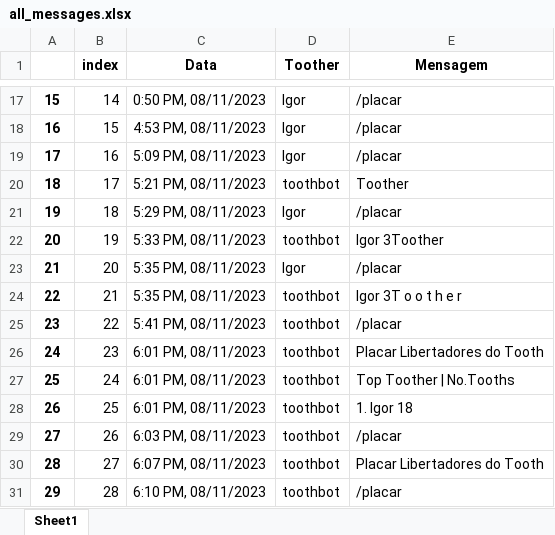
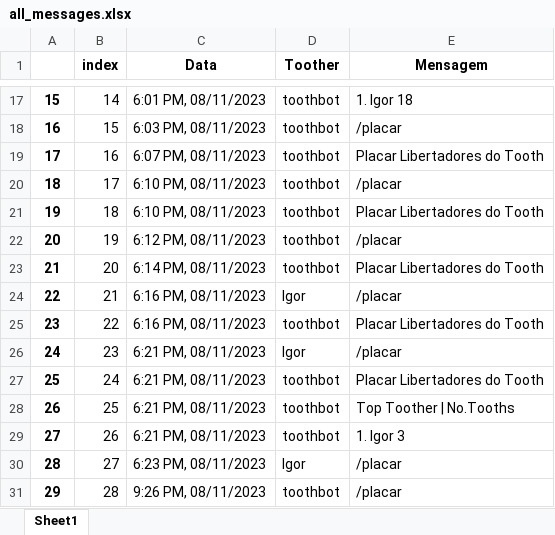
Before and after one commit to igormichetti/zapbot, an Excel workbook: data/all_messages.xlsx, sheet Sheet1, drawn as a sheet; only a part is shown, gaps mark what is left out; values as stored, in another font and other column widths than the file's, no borders; the diff covers the shown part only; the diff names each change by its address in the sheet, - before the commit and + after, or states it on an @@ line.

```diff
--- a/data/all_messages.xlsx (sheet Sheet1)
+++ b/data/all_messages.xlsx (sheet Sheet1)
-C17 (Data): 0:50 PM, 08/11/2023
+C17 (Data): 6:01 PM, 08/11/2023
-D17:D19 (Toother): Igor
+D17:D19 (Toother): toothbot
-E17 (Mensagem): /placar
+E17 (Mensagem): 1. Igor 18
-C18 (Data): 4:53 PM, 08/11/2023
+C18 (Data): 6:03 PM, 08/11/2023
-C19 (Data): 5:09 PM, 08/11/2023
+C19 (Data): 6:07 PM, 08/11/2023
-E19 (Mensagem): /placar
+E19 (Mensagem): Placar Libertadores do Tooth
-C20 (Data): 5:21 PM, 08/11/2023
+C20 (Data): 6:10 PM, 08/11/2023
-E20 (Mensagem): Toother
+E20 (Mensagem): /placar
-C21 (Data): 5:29 PM, 08/11/2023
+C21 (Data): 6:10 PM, 08/11/2023
-D21 (Toother): Igor
+D21 (Toother): toothbot
-E21 (Mensagem): /placar
+E21 (Mensagem): Placar Libertadores do Tooth
-C22 (Data): 5:33 PM, 08/11/2023
+C22 (Data): 6:12 PM, 08/11/2023
-E22 (Mensagem): Igor 3Toother
+E22 (Mensagem): /placar
-C23 (Data): 5:35 PM, 08/11/2023
+C23 (Data): 6:14 PM, 08/11/2023
-D23 (Toother): Igor
+D23 (Toother): toothbot
-E23 (Mensagem): /placar
+E23 (Mensagem): Placar Libertadores do Tooth
-C24 (Data): 5:35 PM, 08/11/2023
+C24 (Data): 6:16 PM, 08/11/2023
-D24 (Toother): toothbot
+D24 (Toother): Igor
-E24 (Mensagem): Igor 3T o o t h e r
+E24 (Mensagem): /placar
-C25 (Data): 5:41 PM, 08/11/2023
+C25 (Data): 6:16 PM, 08/11/2023
-E25 (Mensagem): /placar
+E25 (Mensagem): Placar Libertadores do Tooth
-C26:C28 (Data): 6:01 PM, 08/11/2023
+C26:C28 (Data): 6:21 PM, 08/11/2023
-D26 (Toother): toothbot
+D26 (Toother): Igor
-E26 (Mensagem): Placar Libertadores do Tooth
+E26 (Mensagem): /placar
-E27 (Mensagem): Top Toother | No.Tooths
+E27 (Mensagem): Placar Libertadores do Tooth
-E28 (Mensagem): 1. Igor 18
+E28 (Mensagem): Top Toother | No.Tooths
-C29 (Data): 6:03 PM, 08/11/2023
+C29 (Data): 6:21 PM, 08/11/2023
-E29 (Mensagem): /placar
+E29 (Mensagem): 1. Igor 3
-C30 (Data): 6:07 PM, 08/11/2023
+C30 (Data): 6:23 PM, 08/11/2023
-D30 (Toother): toothbot
+D30 (Toother): Igor
-E30 (Mensagem): Placar Libertadores do Tooth
+E30 (Mensagem): /placar
-C31 (Data): 6:10 PM, 08/11/2023
+C31 (Data): 9:26 PM, 08/11/2023
```
Also changed, not shown: 9 removed rows, 79 edited cells and row numbers in column A elsewhere in this sheet, 1 other file.
